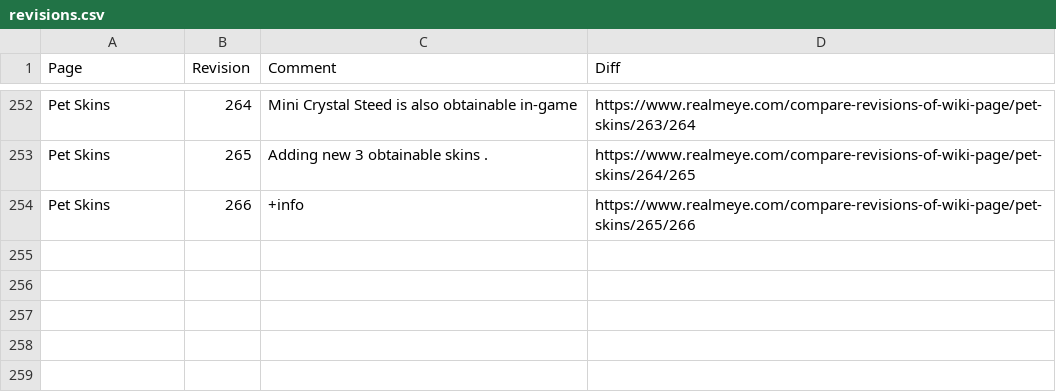
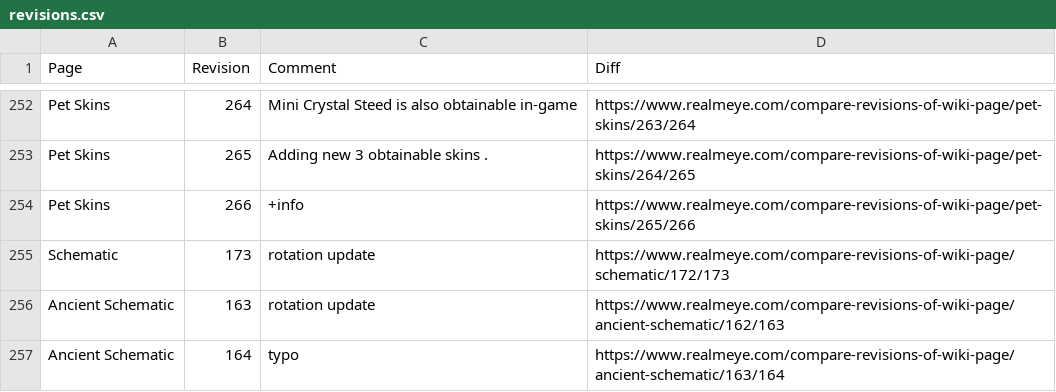
Before and after one commit to WilliamCkr/ScrapYourJob, a CSV file: realmeye-test/data/revisions.csv, drawn as a sheet; only a part is shown, gaps mark what is left out.

```diff
--- a/realmeye-test/data/revisions.csv
+++ b/realmeye-test/data/revisions.csv
@@ -254 +254,4 @@ Pet Skins,265,Adding new 3 obtainable skins .,https://www.realmeye.com/compare-r
 Pet Skins,266,+info,https://www.realmeye.com/compare-revisions-of-wiki-page/pet-skins/265/266
+Schematic,173,rotation update,https://www.realmeye.com/compare-revisions-of-wiki-page/schematic/172/173
+Ancient Schematic,163,rotation update,https://www.realmeye.com/compare-revisions-of-wiki-page/ancient-schematic/162/163
+Ancient Schematic,164,typo,https://www.realmeye.com/compare-revisions-of-wiki-page/ancient-schematic/163/164
```
